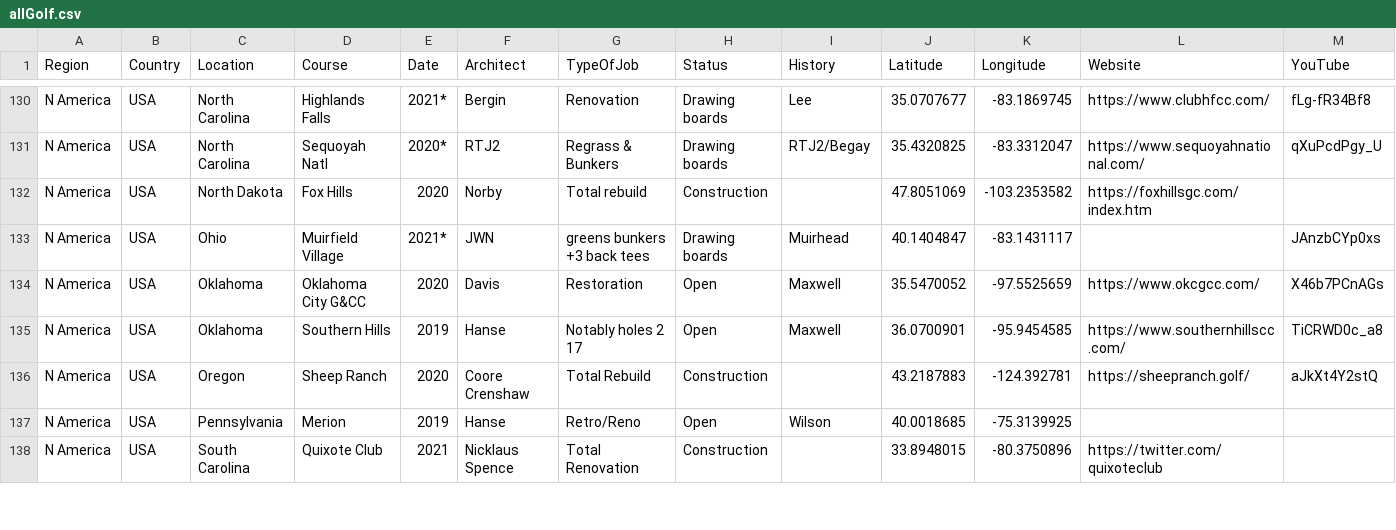
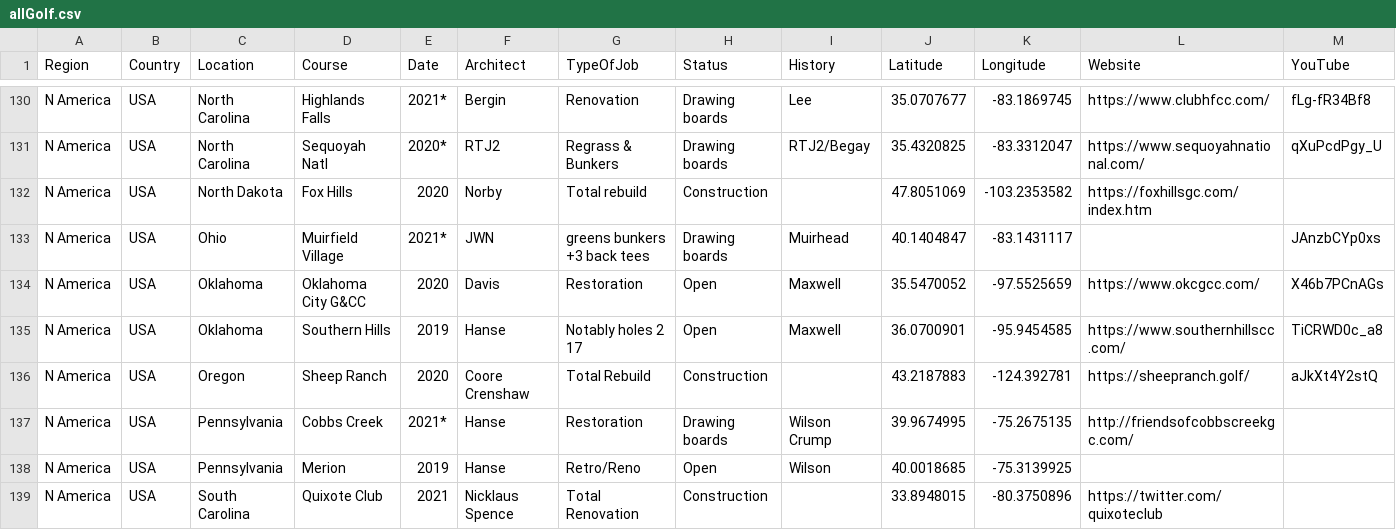
Before and after one commit to thomasvbrown/fescue.github.io, a CSV file: _data/allGolf.csv, drawn as a sheet; only a part is shown, gaps mark what is left out; rows hold the shown columns only; the diff names each change by its address in the sheet, - before the commit and + after, or states it on an @@ line.

Commit message:
Update allGolf.csv

```diff
--- a/_data/allGolf.csv
+++ b/_data/allGolf.csv
+row 137: N America | USA | Pennsylvania | Cobbs Creek | 2021* | Hanse | Restoration | Drawing boards | Wilson Crump | 39.9674995 | -75.2675135 | http://friendsofcobbscreekgc.com/
```
